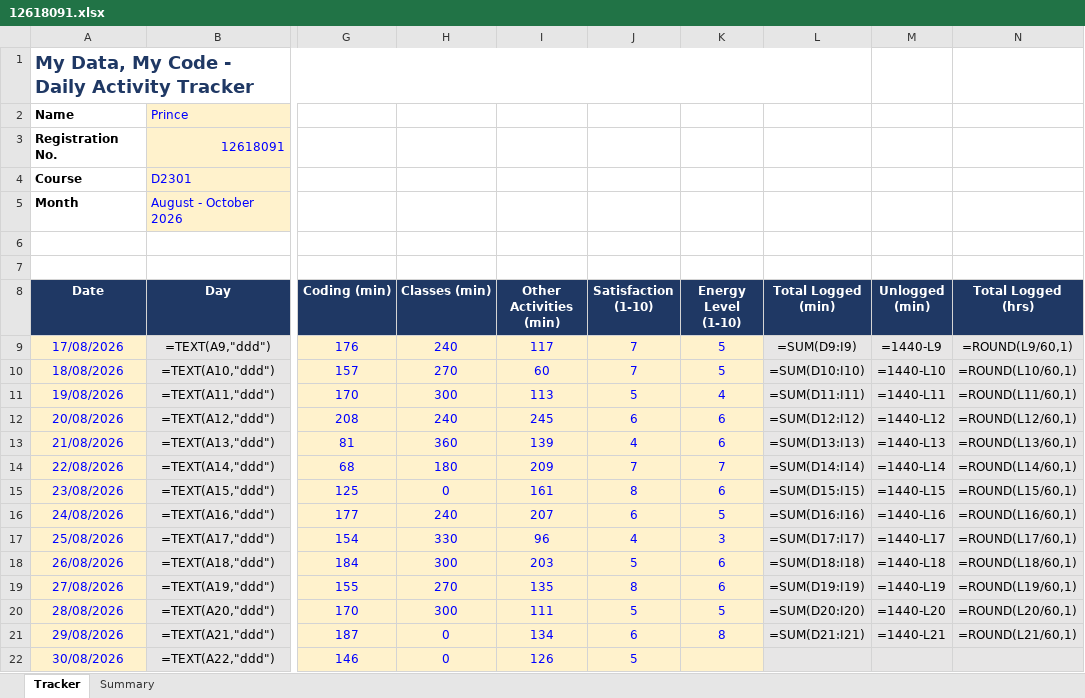
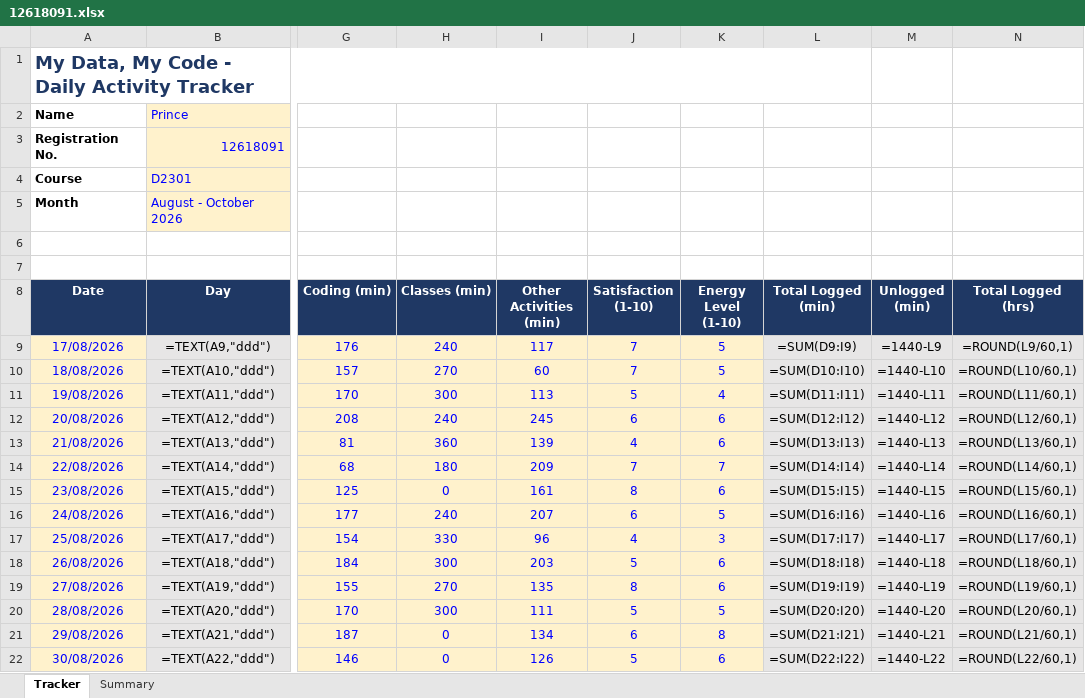
Before and after one commit to Prince160000/Cap776, an Excel workbook: 12618091.xlsx, sheet Tracker, drawn as a sheet; only a part is shown, gaps mark what is left out; values as stored, in another font and other column widths than the file's, no borders; formulas without a stored value are shown as written; conditional formats not drawn; the diff names each change by its address in the sheet, - before the commit and + after, or states it on an @@ line.

Commit message:
Update tracker 2026-08-30 (9/11): add Energy

```diff
--- a/12618091.xlsx (sheet Tracker)
+++ b/12618091.xlsx (sheet Tracker)
-K22 (Energy Level (1-10)): (empty)
+K22 (Energy Level (1-10)): 6
-L22 (Total Logged (min)): (empty)
+L22 (Total Logged (min)): =SUM(D22:I22)
-M22 (Unlogged (min)): (empty)
+M22 (Unlogged (min)): =1440-L22
-N22 (Total Logged (hrs)): (empty)
+N22 (Total Logged (hrs)): =ROUND(L22/60,1)
```
